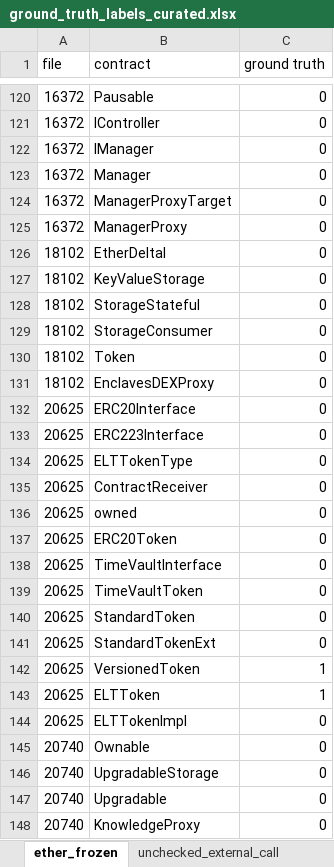
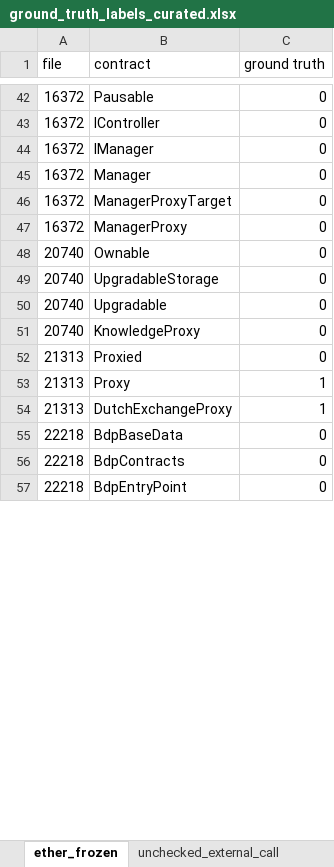
Before and after one commit to Dr-Future/CSC413-Project-Winter2023, an Excel workbook: ground_truth_labels_curated.xlsx, sheet ether_frozen, drawn as a sheet; only a part is shown, gaps mark what is left out; the shorter side is filled out with more unchanged rows; values as stored, in another font and other column widths than the file's, no borders; removed rows and columns are numbered as before the commit, all else as after; the diff covers the shown part only; the diff names each change by its address in the sheet, - before the commit and + after, or states it on an @@ line.

Commit message:
Add files via upload
Updated (finalized) solidity dataset (with vulnerability file structure) and ground truth values in excel workbook

```diff
--- a/ground_truth_labels_curated.xlsx (sheet ether_frozen)
+++ b/ground_truth_labels_curated.xlsx (sheet ether_frozen)
-row 126: 18102 | EtherDeltaI | 0
-row 127: 18102 | KeyValueStorage | 0
-row 128: 18102 | StorageStateful | 0
-row 129: 18102 | StorageConsumer | 0
-row 130: 18102 | Token | 0
-row 131: 18102 | EnclavesDEXProxy | 0
-row 132: 20625 | ERC20Interface | 0
-row 133: 20625 | ERC223Interface | 0
-row 134: 20625 | ELTTokenType | 0
-row 135: 20625 | ContractReceiver | 0
-row 136: 20625 | owned | 0
-row 137: 20625 | ERC20Token | 0
-row 138: 20625 | TimeVaultInterface | 0
-row 139: 20625 | TimeVaultToken | 0
-row 140: 20625 | StandardToken | 0
-row 141: 20625 | StandardTokenExt | 0
-row 142: 20625 | VersionedToken | 1
-row 143: 20625 | ELTToken | 1
-row 144: 20625 | ELTTokenImpl | 0
```
Also changed, not shown: 2 added rows and 155 removed rows elsewhere in this sheet, sheet timestamp_dependency, sheet block_number_dependency, sheet unchecked_external_call, sheet integer_overflow, sheet dangerous_delegatecall, other sheet tabs, 1 other file.
